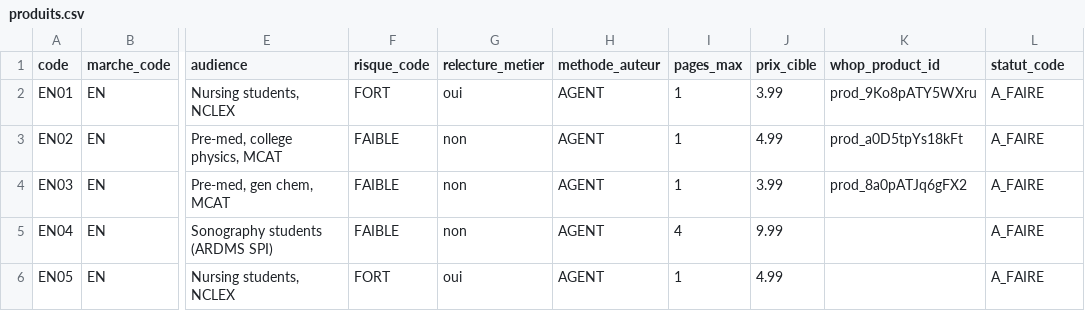
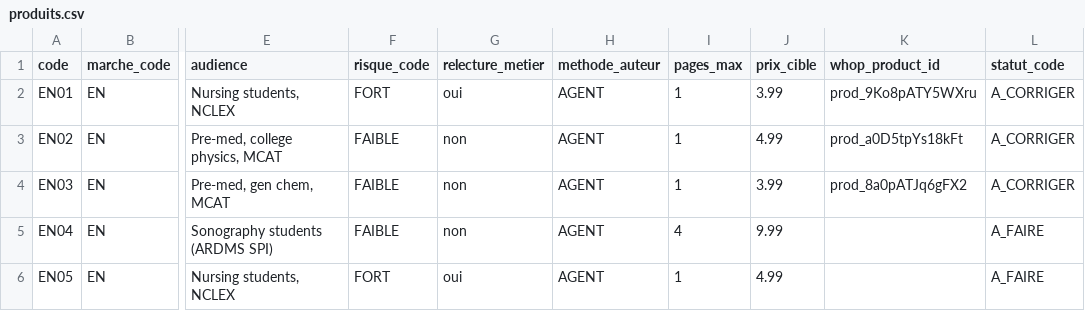
Before and after one commit to pataplume/mindshelf, a CSV file: data/produits.csv, drawn as a sheet; only a part is shown, gaps mark what is left out; the diff names each change by its address in the sheet, - before the commit and + after, or states it on an @@ line.

```diff
--- a/data/produits.csv
+++ b/data/produits.csv
-L2:L4 (statut_code): A_FAIRE
+L2:L4 (statut_code): A_CORRIGER
```
Also changed, not shown: data/run_taches.csv, data/runs_durees.csv, 5 other files.
